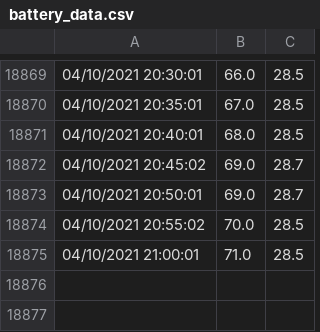
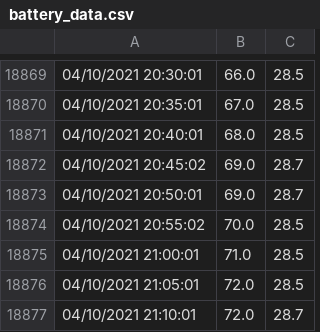
Before and after one commit to ravisayal/ipcam_utils, a CSV file: LGF2/sensor/battery_data.csv, drawn as a sheet; only a part is shown, gaps mark what is left out.

Commit message:
Saving battery_data_cron.sh as of 04/10/2021 21:10:01

```diff
--- a/LGF2/sensor/battery_data.csv
+++ b/LGF2/sensor/battery_data.csv
@@ -18875 +18875,3 @@
 04/10/2021 21:00:01,71.0,28.5
+04/10/2021 21:05:01,72.0,28.5
+04/10/2021 21:10:01,72.0,28.7
```
